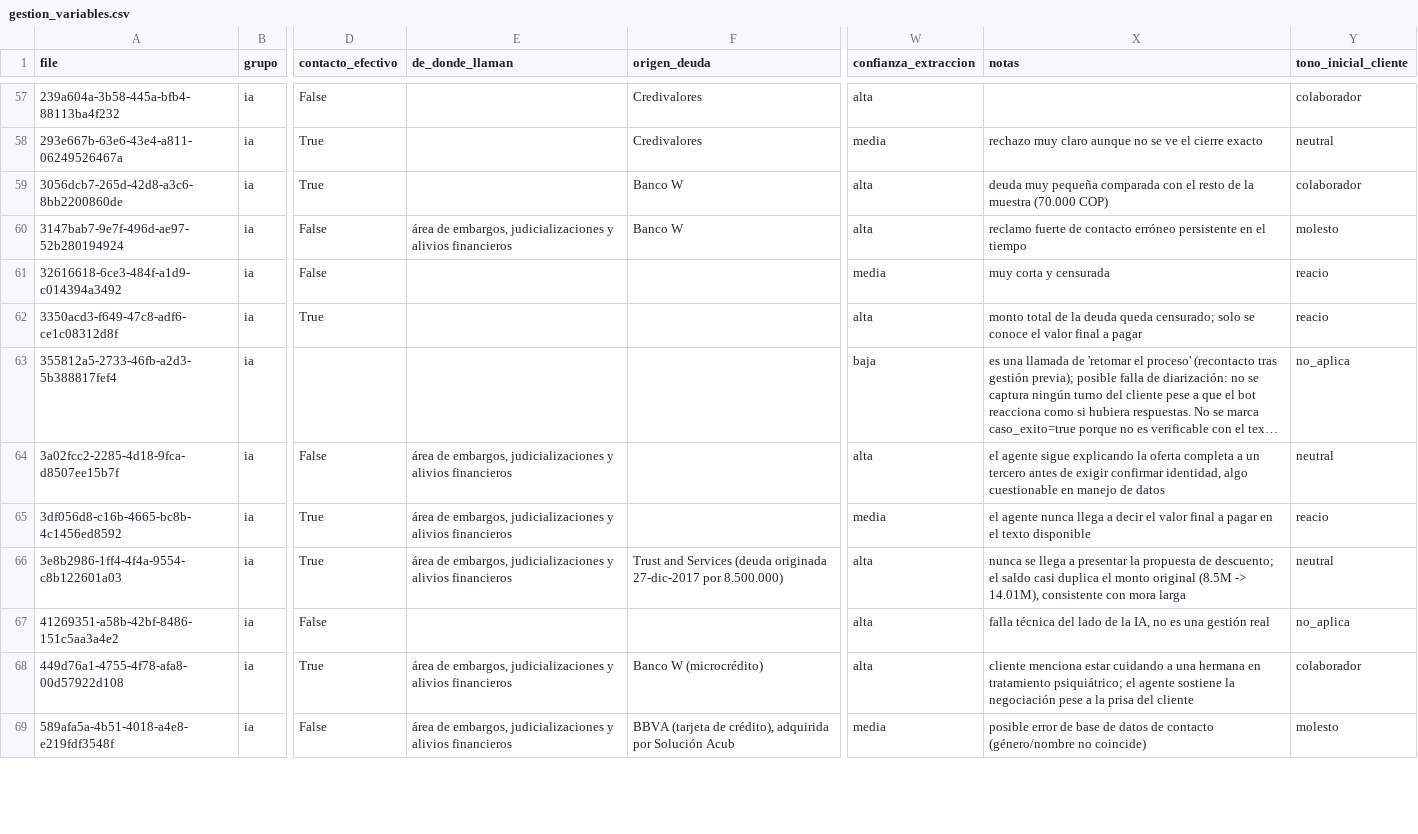
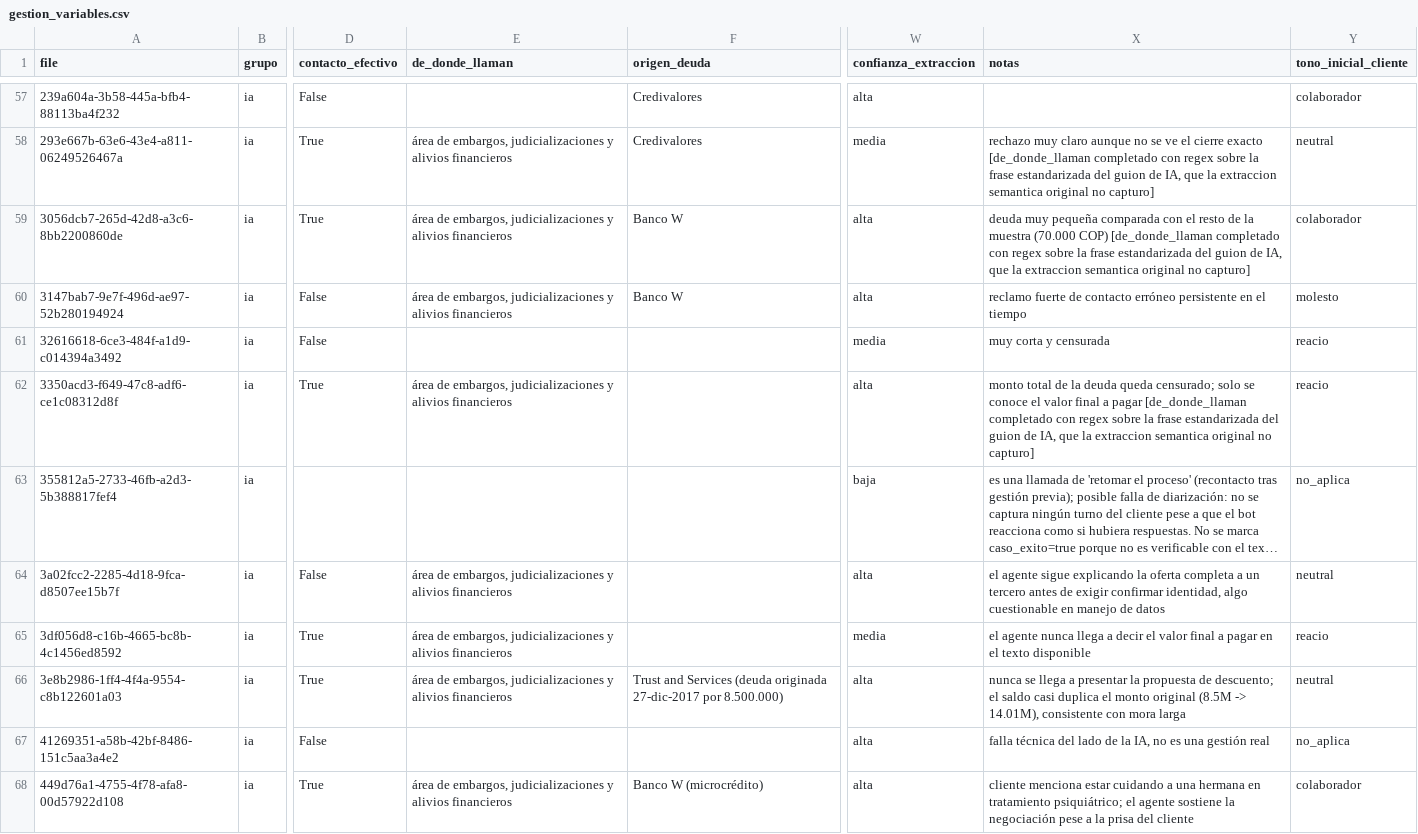
Before and after one commit to Sergiofbc/Audio-Data-Analysis, a CSV file: analisis/data/gestion_variables.csv, drawn as a sheet; only a part is shown, gaps mark what is left out; the shorter side is filled out with more unchanged rows; long unchanged cells end in …; the diff covers the shown part only; the diff names each change by its address in the sheet, - before the commit and + after, or states it on an @@ line.

```diff
--- a/analisis/data/gestion_variables.csv
+++ b/analisis/data/gestion_variables.csv
-E58:E59 (de_donde_llaman): (empty)
+E58:E59 (de_donde_llaman): área de embargos, judicializaciones y alivios financieros
-X58 (notas): …cierre exacto
+X58 (notas): …cierre exacto [de_donde_llaman completado con regex sobre la frase estandarizada del guion de IA, que la extraccion semantica original no capturo]
-X59 (notas): …(70.000 COP)
+X59 (notas): …(70.000 COP) [de_donde_llaman completado con regex sobre la frase estandarizada del guion de IA, que la extraccion semantica original no capturo]
-E62 (de_donde_llaman): (empty)
+E62 (de_donde_llaman): área de embargos, judicializaciones y alivios financieros
-X62 (notas): …a pagar
+X62 (notas): …a pagar [de_donde_llaman completado con regex sobre la frase estandarizada del guion de IA, que la extraccion semantica original no capturo]
```
Also changed, not shown: 57 edited cells elsewhere in this file, 3 other files.
